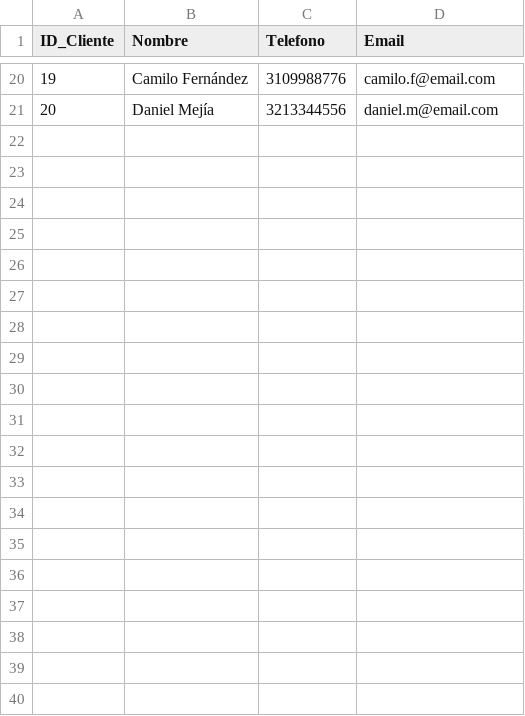
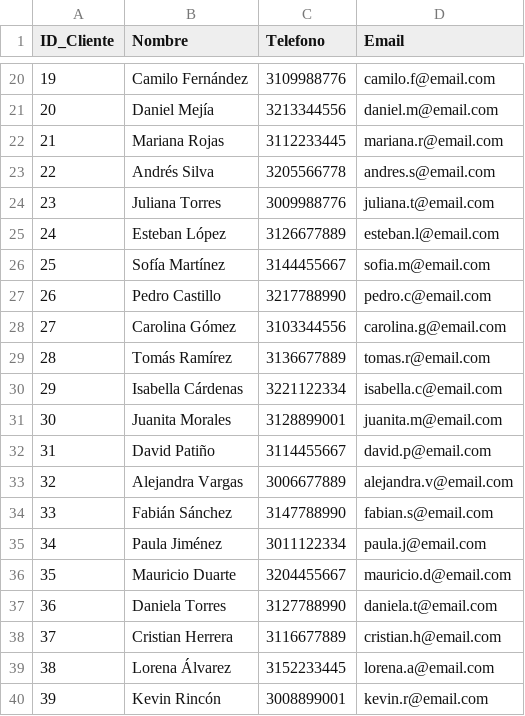
Before and after one commit to JuanRivera24/pi_ntp2.0, a CSV file: data/clientes.csv, drawn as a sheet; only a part is shown, gaps mark what is left out; the diff covers the shown part only; the diff names each change by its address in the sheet, - before the commit and + after, or states it on an @@ line.

```diff
--- a/data/clientes.csv
+++ b/data/clientes.csv
+row 22: 21 | Mariana Rojas | 3112233445 | mariana.r@email.com
+row 23: 22 | Andrés Silva | 3205566778 | andres.s@email.com
+row 24: 23 | Juliana Torres | 3009988776 | juliana.t@email.com
+row 25: 24 | Esteban López | 3126677889 | esteban.l@email.com
+row 26: 25 | Sofía Martínez | 3144455667 | sofia.m@email.com
+row 27: 26 | Pedro Castillo | 3217788990 | pedro.c@email.com
+row 28: 27 | Carolina Gómez | 3103344556 | carolina.g@email.com
+row 29: 28 | Tomás Ramírez | 3136677889 | tomas.r@email.com
+row 30: 29 | Isabella Cárdenas | 3221122334 | isabella.c@email.com
+row 31: 30 | Juanita Morales | 3128899001 | juanita.m@email.com
+row 32: 31 | David Patiño | 3114455667 | david.p@email.com
+row 33: 32 | Alejandra Vargas | 3006677889 | alejandra.v@email.com
+row 34: 33 | Fabián Sánchez | 3147788990 | fabian.s@email.com
+row 35: 34 | Paula Jiménez | 3011122334 | paula.j@email.com
+row 36: 35 | Mauricio Duarte | 3204455667 | mauricio.d@email.com
+row 37: 36 | Daniela Torres | 3127788990 | daniela.t@email.com
+row 38: 37 | Cristian Herrera | 3116677889 | cristian.h@email.com
+row 39: 38 | Lorena Álvarez | 3152233445 | lorena.a@email.com
+row 40: 39 | Kevin Rincón | 3008899001 | kevin.r@email.com
```
Also changed, not shown: 31 added rows elsewhere in this file, data/barberos.csv, data/citas.csv.
